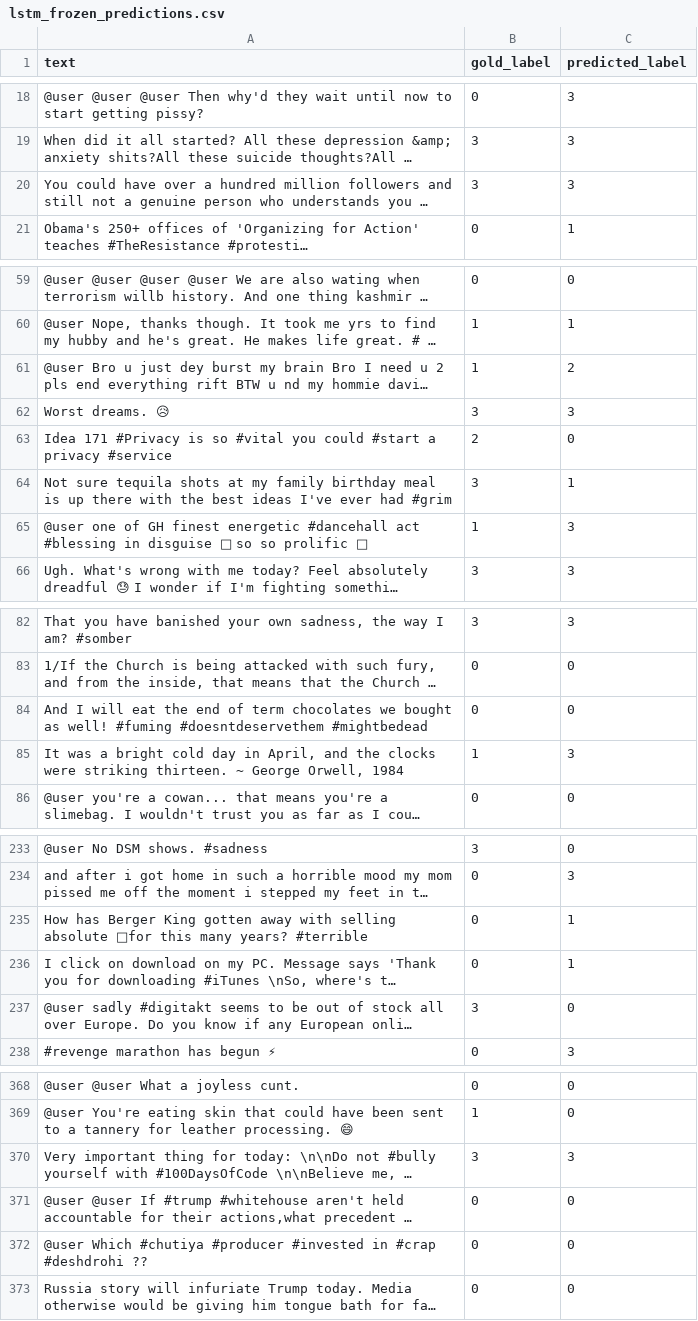
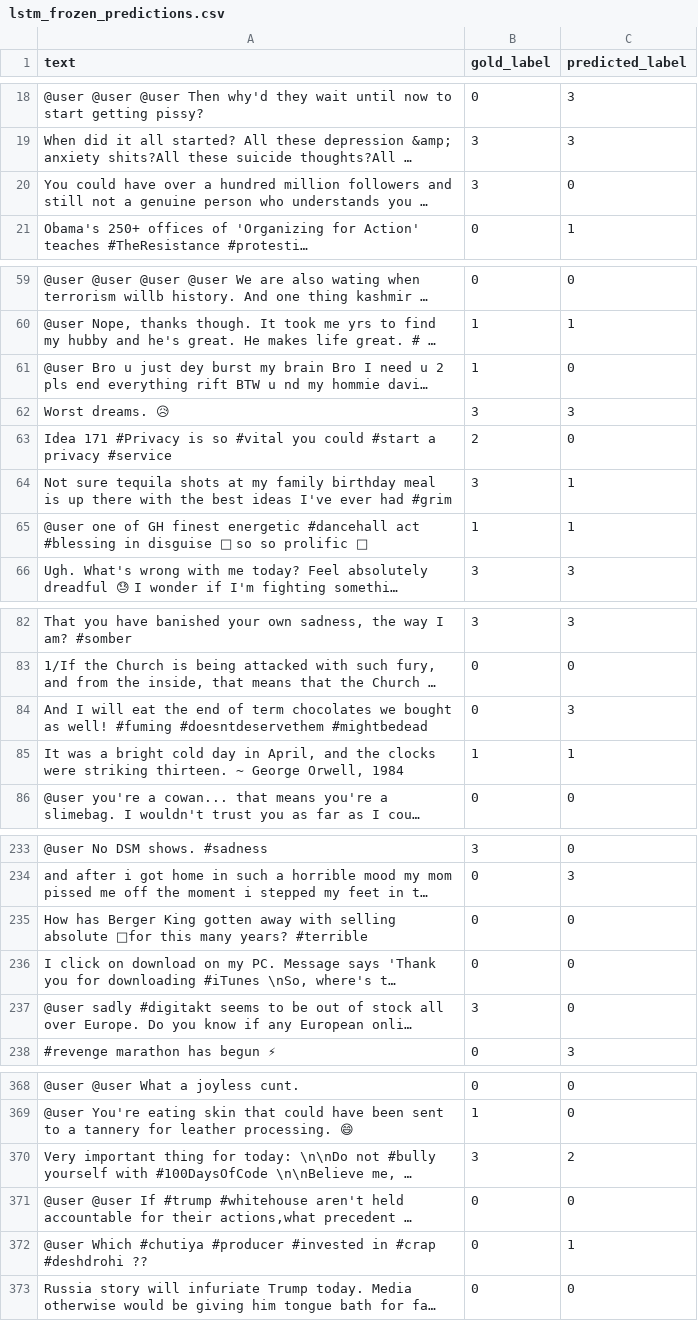
Before and after one commit to lysanneleering/nlp1-project2, a CSV file: results/lstm_frozen_predictions.csv, drawn as a sheet; only a part is shown, gaps mark what is left out; long unchanged cells end in …; the diff covers the shown part only; the diff names each change by its address in the sheet, - before the commit and + after, or states it on an @@ line.

```diff
--- a/results/lstm_frozen_predictions.csv
+++ b/results/lstm_frozen_predictions.csv
-C20 (predicted_label): 3
+C20 (predicted_label): 0
-C61 (predicted_label): 2
+C61 (predicted_label): 0
-C65 (predicted_label): 3
+C65 (predicted_label): 1
-C84 (predicted_label): 0
+C84 (predicted_label): 3
-C85 (predicted_label): 3
+C85 (predicted_label): 1
-C235:C236 (predicted_label): 1
+C235:C236 (predicted_label): 0
-C370 (predicted_label): 3
+C370 (predicted_label): 2
-C372 (predicted_label): 0
+C372 (predicted_label): 1
```
Also changed, not shown: 12 edited cells elsewhere in this file, results/error_analysis.csv, results/errors_by_length_group.csv, 3 other files.
